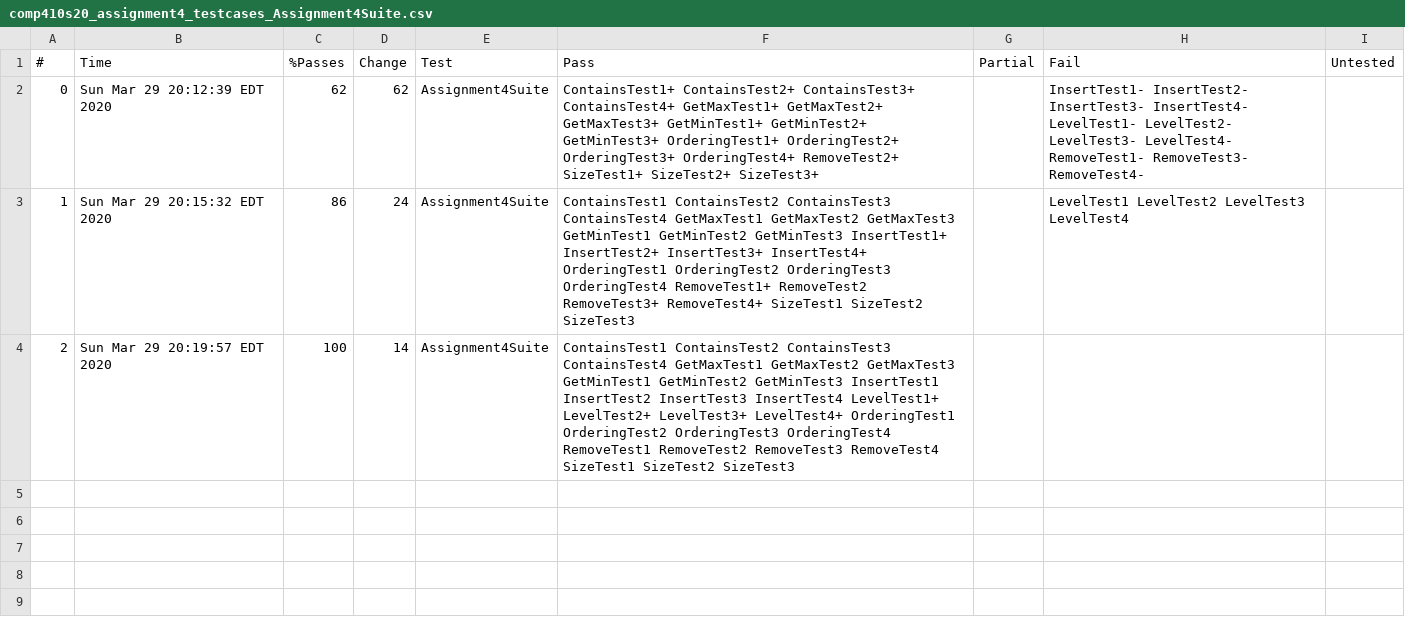
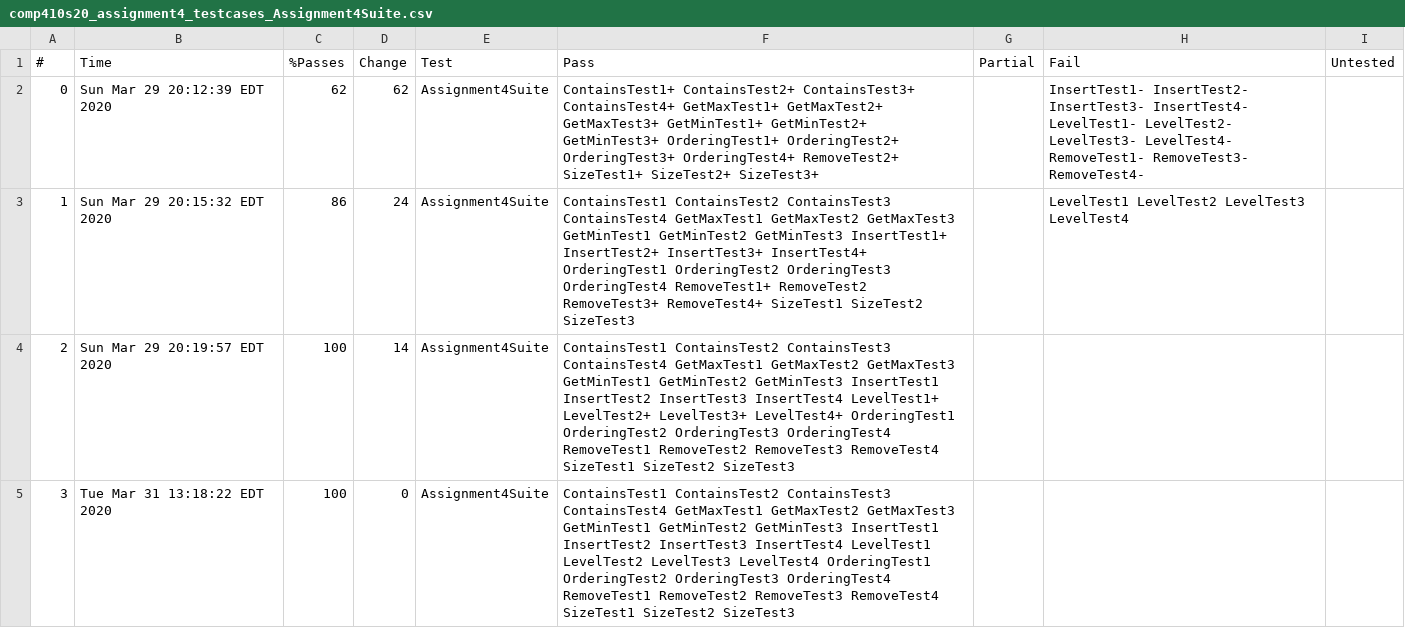
Before and after one commit to msakarvadia/mansisak_assignment4, a CSV file: Logs/LocalChecks/comp410s20_assignment4_testcases_Assignment4Suite.csv, drawn as a sheet; the diff names each change by its address in the sheet, - before the commit and + after, or states it on an @@ line.

```diff
--- a/Logs/LocalChecks/comp410s20_assignment4_testcases_Assignment4Suite.csv
+++ b/Logs/LocalChecks/comp410s20_assignment4_testcases_Assignment4Suite.csv
+row 5: 3 | Tue Mar 31 13:18:22 EDT 2020 | 100 | 0 | Assignment4Suite | ContainsTest1 ContainsTest2 ContainsTest3 ContainsTest4 GetMaxTest1 GetMaxTest2 GetMaxTest3 GetMinTest1 GetMinTest2 GetMinTest3 InsertTest1 InsertTest2 InsertTest3 InsertTest4 LevelTest1 LevelTest2 LevelTest3 LevelTest4 OrderingTest1 OrderingTest2 OrderingTest3 OrderingTest4 RemoveTest1 RemoveTest2 RemoveTest3 RemoveTest4 SizeTest1 SizeTest2 SizeTest3
```
Also changed, not shown: 1 other file.
